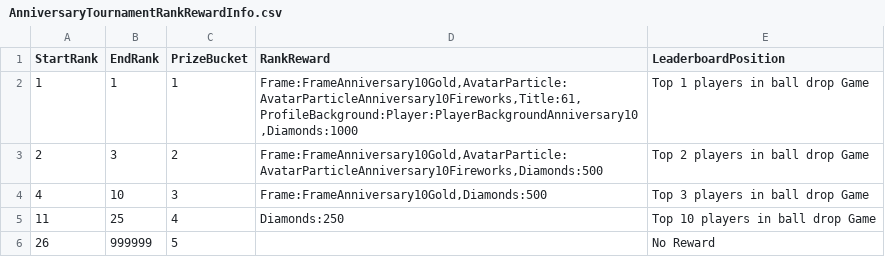
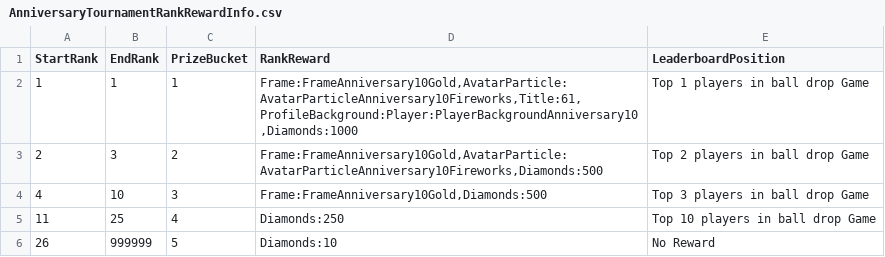
Before and after one commit to rawrzcookie/TT2_CSV, a CSV file: csv/AnniversaryTournamentRankRewardInfo.csv, drawn as a sheet.

```diff
--- a/csv/AnniversaryTournamentRankRewardInfo.csv
+++ b/csv/AnniversaryTournamentRankRewardInfo.csv
@@ -5,2 +5,2 @@ StartRank,EndRank,PrizeBucket,RankReward,LeaderboardPosition
 11,25,4,Diamonds:250,Top 10 players in  ball drop Game
-26,999999,5,,No Reward
+26,999999,5,Diamonds:10,No Reward
```
Also changed, not shown: csv/SuperTournamentRewardInfo.csv, csv/TournamentRewardInfo.csv, 1 other file.
